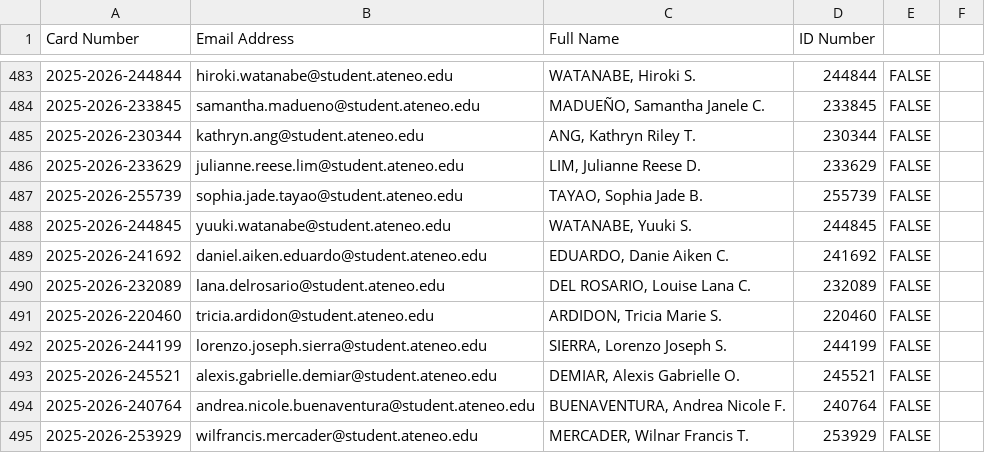
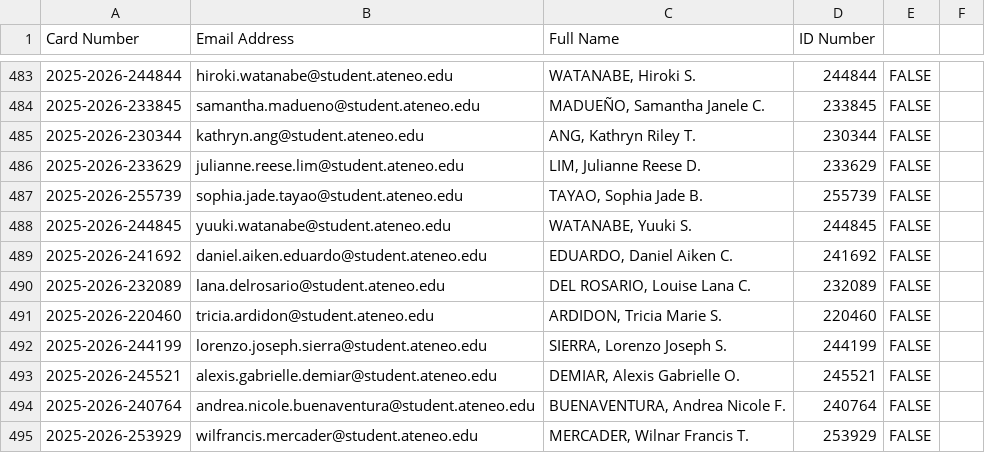
Before and after one commit to gabayscard-code/SCard-2526, a CSV file: Verified-Card-Numbers.csv, drawn as a sheet; only a part is shown, gaps mark what is left out.

Commit message:
updated daniel aiken name

```diff
--- a/Verified-Card-Numbers.csv
+++ b/Verified-Card-Numbers.csv
@@ -488,3 +488,3 @@ Card Number,Email Address,Full Name,ID Number,,
 2025-2026-244845,yuuki.watanabe@student.ateneo.edu,"WATANABE, Yuuki S.",244845,FALSE,
-2025-2026-241692,daniel.aiken.eduardo@student.ateneo.edu,"EDUARDO, Danie Aiken C.",241692,FALSE,
+2025-2026-241692,daniel.aiken.eduardo@student.ateneo.edu,"EDUARDO, Daniel Aiken C.",241692,FALSE,
 2025-2026-232089,lana.delrosario@student.ateneo.edu,"DEL ROSARIO, Louise Lana C.",232089,FALSE,
```
